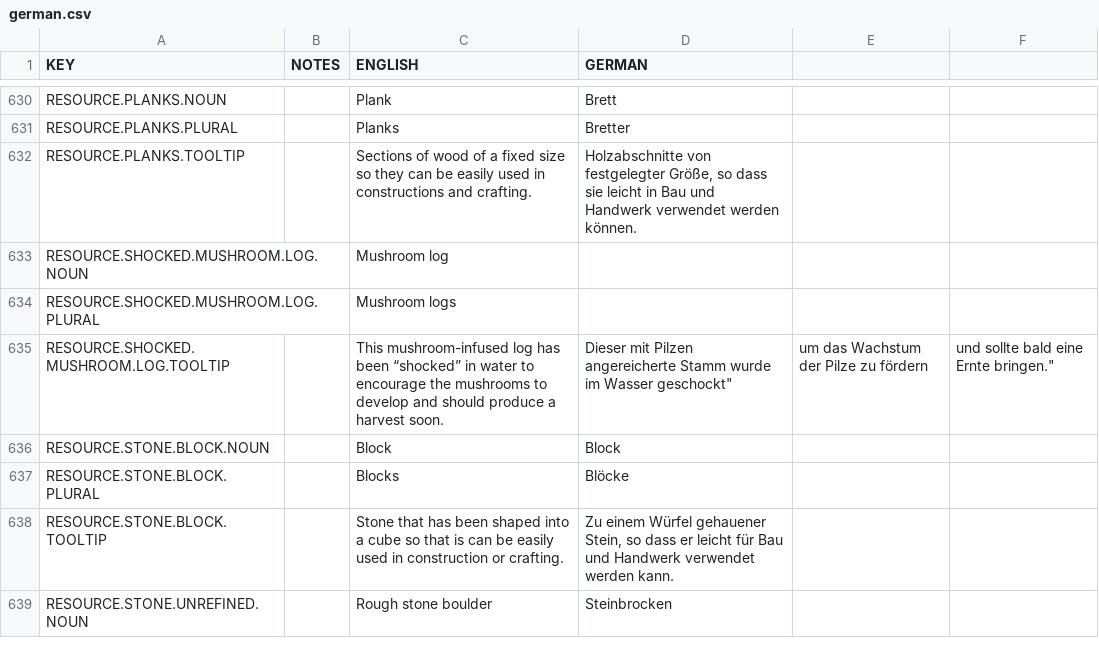
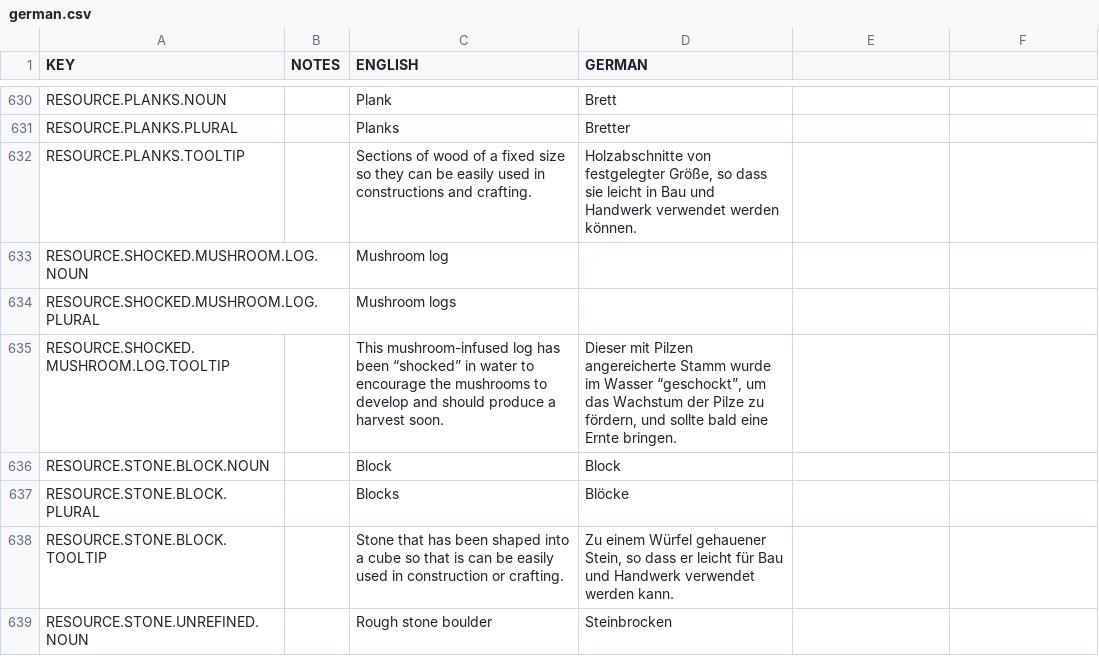
Before and after one commit to AndyDL24/King-under-the-Mountain-Community-Translations, a CSV file: translations/german.csv, drawn as a sheet; only a part is shown, gaps mark what is left out.

```diff
--- a/translations/german.csv
+++ b/translations/german.csv
@@ -634,3 +634,3 @@ RESOURCE.SHOCKED.MUSHROOM.LOG.NOUN,,Mushroom log,
 RESOURCE.SHOCKED.MUSHROOM.LOG.PLURAL,,Mushroom logs,
-RESOURCE.SHOCKED.MUSHROOM.LOG.TOOLTIP,,This mushroom-infused log has been “shocked” in water to encourage the mushrooms to develop and should produce a harvest soon.,"Dieser mit Pilzen angereicherte Stamm wurde im Wasser "geschockt", um das Wachstum der Pilze zu fördern, und sollte bald eine Ernte bringen."
+RESOURCE.SHOCKED.MUSHROOM.LOG.TOOLTIP,,This mushroom-infused log has been “shocked” in water to encourage the mushrooms to develop and should produce a harvest soon.,"Dieser mit Pilzen angereicherte Stamm wurde im Wasser “geschockt”, um das Wachstum der Pilze zu fördern, und sollte bald eine Ernte bringen."
 RESOURCE.STONE.BLOCK.NOUN,,Block,Block
```
Also changed, not shown: translations/french.csv, 1 other file.
